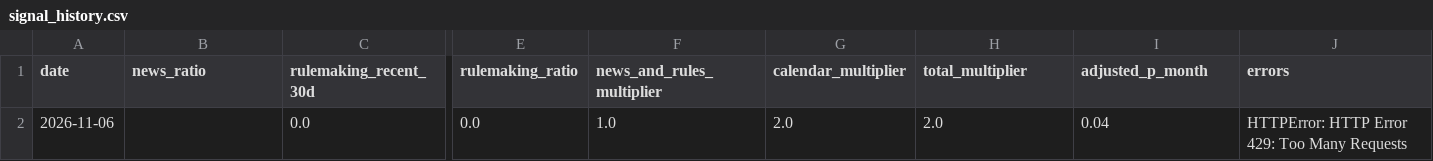
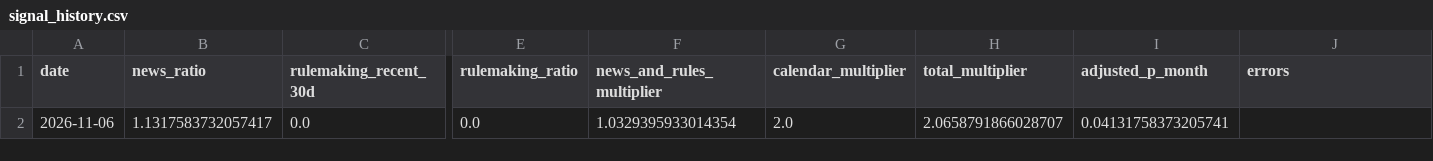
Before and after one commit to scucla/Supply-Chain-Resilience, a CSV file: data/signal_history.csv, drawn as a sheet; only a part is shown, gaps mark what is left out; the diff names each change by its address in the sheet, - before the commit and + after, or states it on an @@ line.

```diff
--- a/data/signal_history.csv
+++ b/data/signal_history.csv
-B2 (news_ratio): (empty)
+B2 (news_ratio): 1.1317583732057417
-F2 (news_and_rules_multiplier): 1.0
+F2 (news_and_rules_multiplier): 1.0329395933014354
-H2 (total_multiplier): 2.0
+H2 (total_multiplier): 2.0658791866028707
-I2 (adjusted_p_month): 0.04
+I2 (adjusted_p_month): 0.04131758373205741
-J2 (errors): HTTPError: HTTP Error 429: Too Many Requests
+J2 (errors): (empty)
```
Also changed, not shown: 1 other file.
